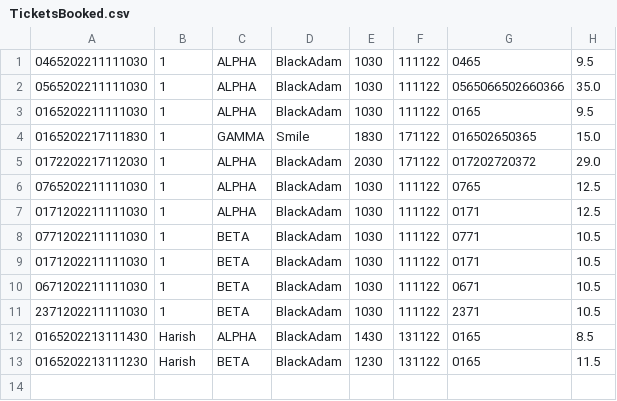
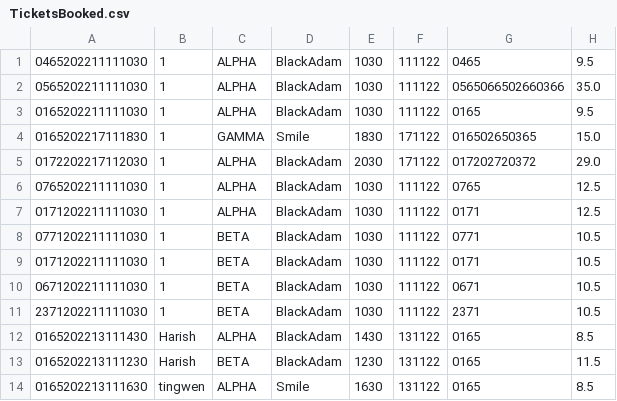
Before and after one commit to JULU909/SC2002-Project-MOBLIMA, a CSV file: Moblima/src/Data/TicketsBooked.csv, drawn as a sheet.

```diff
--- a/Moblima/src/Data/TicketsBooked.csv
+++ b/Moblima/src/Data/TicketsBooked.csv
@@ -13 +13,2 @@
 0165202213111230,Harish,BETA,BlackAdam,1230,131122,0165,11.5,
+0165202213111630,tingwen,ALPHA,Smile,1630,131122,0165,8.5,
```
Also changed, not shown: 18 other files.
